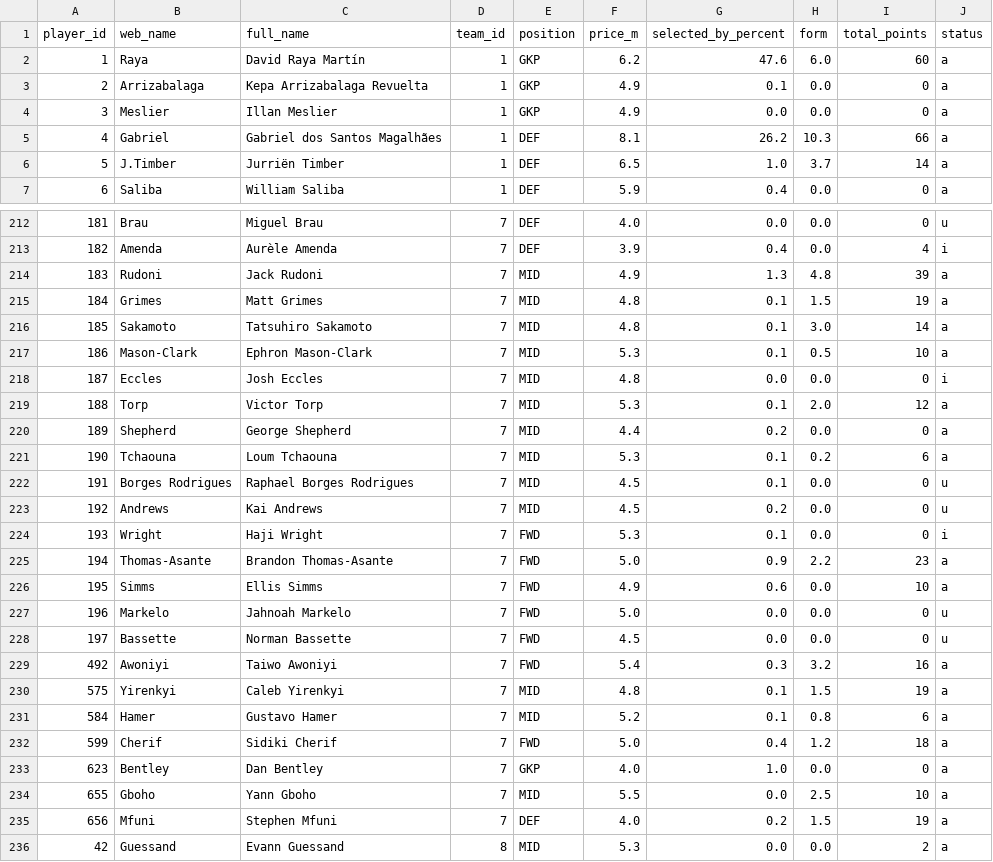
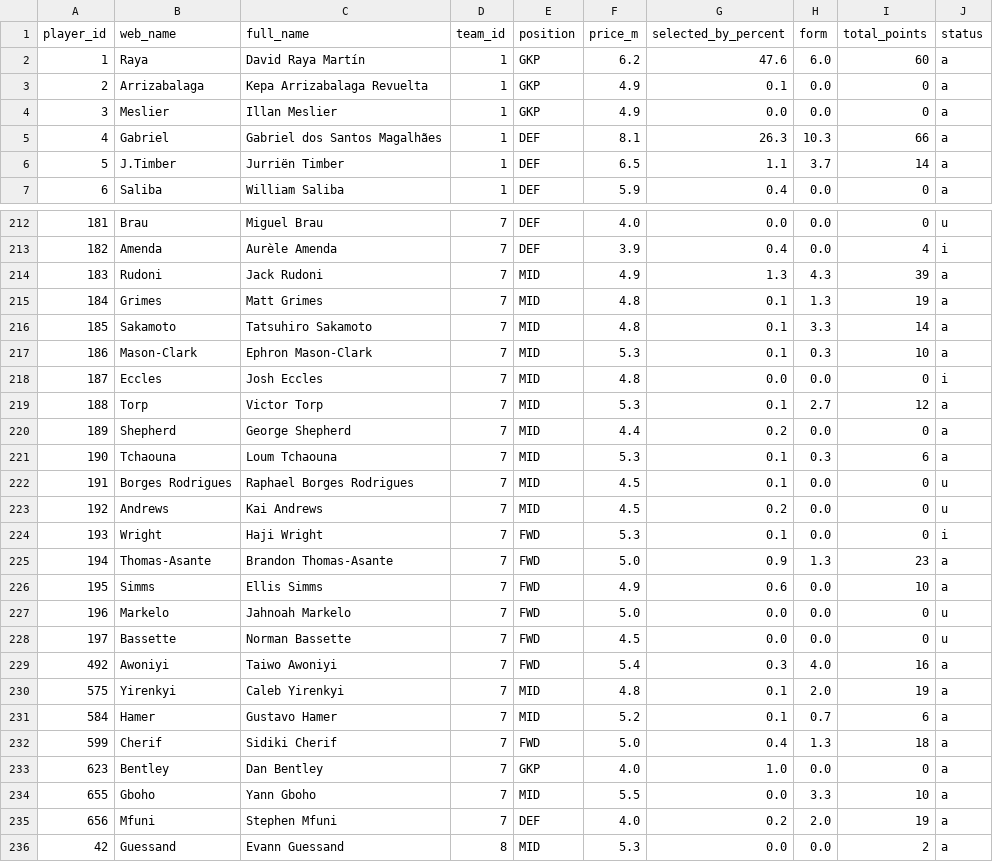
Before and after one commit to SrinathMohanraj/fpl-analytics, a CSV file: data/powerbi/dim_player.csv, drawn as a sheet; only a part is shown, gaps mark what is left out; the diff covers the shown part only.

```diff
--- a/data/powerbi/dim_player.csv
+++ b/data/powerbi/dim_player.csv
@@ -4,4 +4,4 @@ player_id,web_name,full_name,team_id,position,price_m,selected_by_percent,form,t
 3,Meslier,Illan Meslier,1,GKP,4.9,0.0,0.0,0,a
-4,Gabriel,Gabriel dos Santos Magalhães,1,DEF,8.1,26.2,10.3,66,a
-5,J.Timber,Jurriën Timber,1,DEF,6.5,1.0,3.7,14,a
+4,Gabriel,Gabriel dos Santos Magalhães,1,DEF,8.1,26.3,10.3,66,a
+5,J.Timber,Jurriën Timber,1,DEF,6.5,1.1,3.7,14,a
 6,Saliba,William Saliba,1,DEF,5.9,0.4,0.0,0,a
@@ -213,10 +213,10 @@ player_id,web_name,full_name,team_id,position,price_m,selected_by_percent,form,t
 182,Amenda,Aurèle Amenda,7,DEF,3.9,0.4,0.0,4,i
-183,Rudoni,Jack Rudoni,7,MID,4.9,1.3,4.8,39,a
-184,Grimes,Matt Grimes,7,MID,4.8,0.1,1.5,19,a
-185,Sakamoto,Tatsuhiro Sakamoto,7,MID,4.8,0.1,3.0,14,a
-186,Mason-Clark,Ephron Mason-Clark,7,MID,5.3,0.1,0.5,10,a
+183,Rudoni,Jack Rudoni,7,MID,4.9,1.3,4.3,39,a
+184,Grimes,Matt Grimes,7,MID,4.8,0.1,1.3,19,a
+185,Sakamoto,Tatsuhiro Sakamoto,7,MID,4.8,0.1,3.3,14,a
+186,Mason-Clark,Ephron Mason-Clark,7,MID,5.3,0.1,0.3,10,a
 187,Eccles,Josh Eccles,7,MID,4.8,0.0,0.0,0,i
-188,Torp,Victor Torp,7,MID,5.3,0.1,2.0,12,a
+188,Torp,Victor Torp,7,MID,5.3,0.1,2.7,12,a
 189,Shepherd,George Shepherd,7,MID,4.4,0.2,0.0,0,a
-190,Tchaouna,Loum Tchaouna,7,MID,5.3,0.1,0.2,6,a
+190,Tchaouna,Loum Tchaouna,7,MID,5.3,0.1,0.3,6,a
 191,Borges Rodrigues,Raphael Borges Rodrigues,7,MID,4.5,0.1,0.0,0,u
@@ -224,3 +224,3 @@ player_id,web_name,full_name,team_id,position,price_m,selected_by_percent,form,t
 193,Wright,Haji Wright,7,FWD,5.3,0.1,0.0,0,i
-194,Thomas-Asante,Brandon Thomas-Asante,7,FWD,5.0,0.9,2.2,23,a
+194,Thomas-Asante,Brandon Thomas-Asante,7,FWD,5.0,0.9,1.3,23,a
 195,Simms,Ellis Simms,7,FWD,4.9,0.6,0.0,10,a
@@ -228,9 +228,9 @@ player_id,web_name,full_name,team_id,position,price_m,selected_by_percent,form,t
 197,Bassette,Norman Bassette,7,FWD,4.5,0.0,0.0,0,u
-492,Awoniyi,Taiwo Awoniyi,7,FWD,5.4,0.3,3.2,16,a
-575,Yirenkyi,Caleb Yirenkyi,7,MID,4.8,0.1,1.5,19,a
-584,Hamer,Gustavo Hamer,7,MID,5.2,0.1,0.8,6,a
-599,Cherif,Sidiki Cherif,7,FWD,5.0,0.4,1.2,18,a
+492,Awoniyi,Taiwo Awoniyi,7,FWD,5.4,0.3,4.0,16,a
+575,Yirenkyi,Caleb Yirenkyi,7,MID,4.8,0.1,2.0,19,a
+584,Hamer,Gustavo Hamer,7,MID,5.2,0.1,0.7,6,a
+599,Cherif,Sidiki Cherif,7,FWD,5.0,0.4,1.3,18,a
 623,Bentley,Dan Bentley,7,GKP,4.0,1.0,0.0,0,a
-655,Gboho,Yann Gboho,7,MID,5.5,0.0,2.5,10,a
-656,Mfuni,Stephen Mfuni,7,DEF,4.0,0.2,1.5,19,a
+655,Gboho,Yann Gboho,7,MID,5.5,0.0,3.3,10,a
+656,Mfuni,Stephen Mfuni,7,DEF,4.0,0.2,2.0,19,a
 42,Guessand,Evann Guessand,8,MID,5.3,0.0,0.0,2,a
```
Also changed, not shown: 94 edited cells elsewhere in this file, data/powerbi/fact_team_fixture.csv, data/processed/players_scored.csv, 9 other files.
